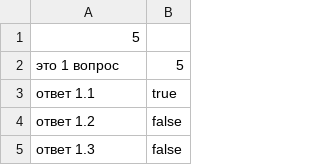
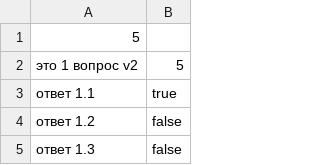
Before and after one commit to chabandenis/2019-11-otus-spring-chaban-denis, a CSV file: ex01/src/main/resources/questions.csv, drawn as a sheet; only a part is shown.

Commit message:
ex01

```diff
--- a/ex01/src/main/resources/questions.csv
+++ b/ex01/src/main/resources/questions.csv
@@ -1,3 +1,3 @@
 5
-это 1 вопрос, 5
+это 1 вопрос v2, 5
 ответ 1.1, true
```
